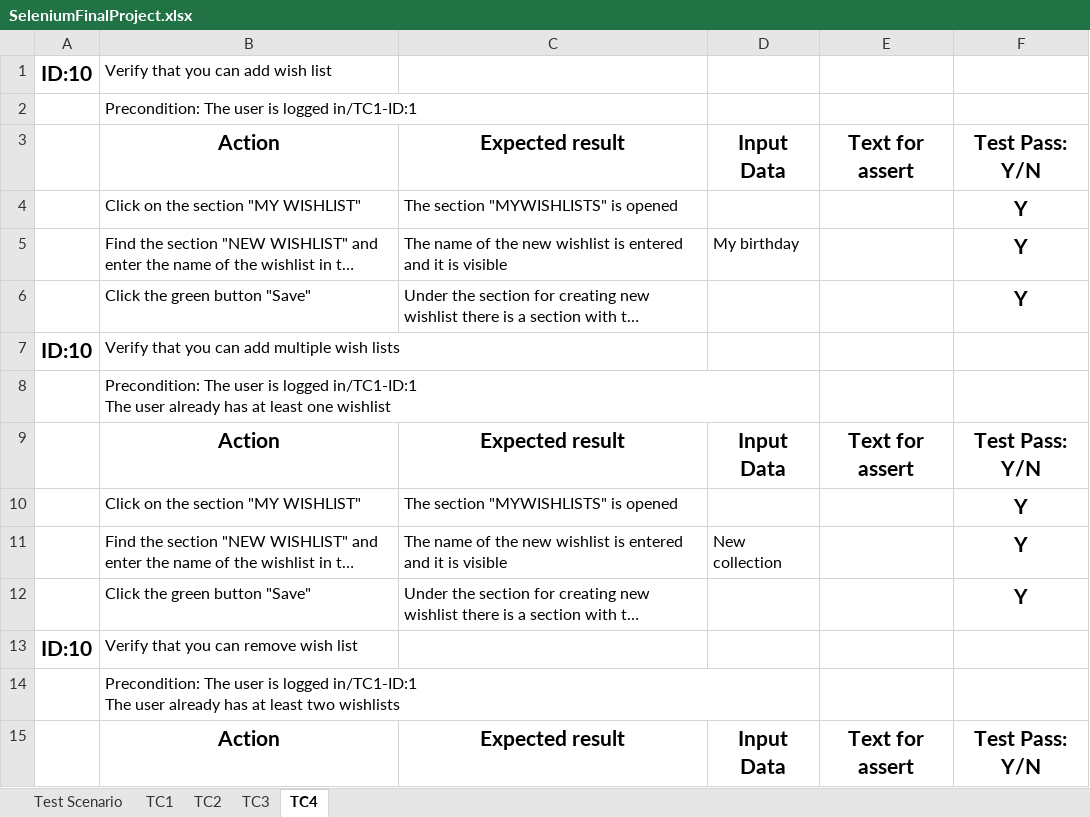
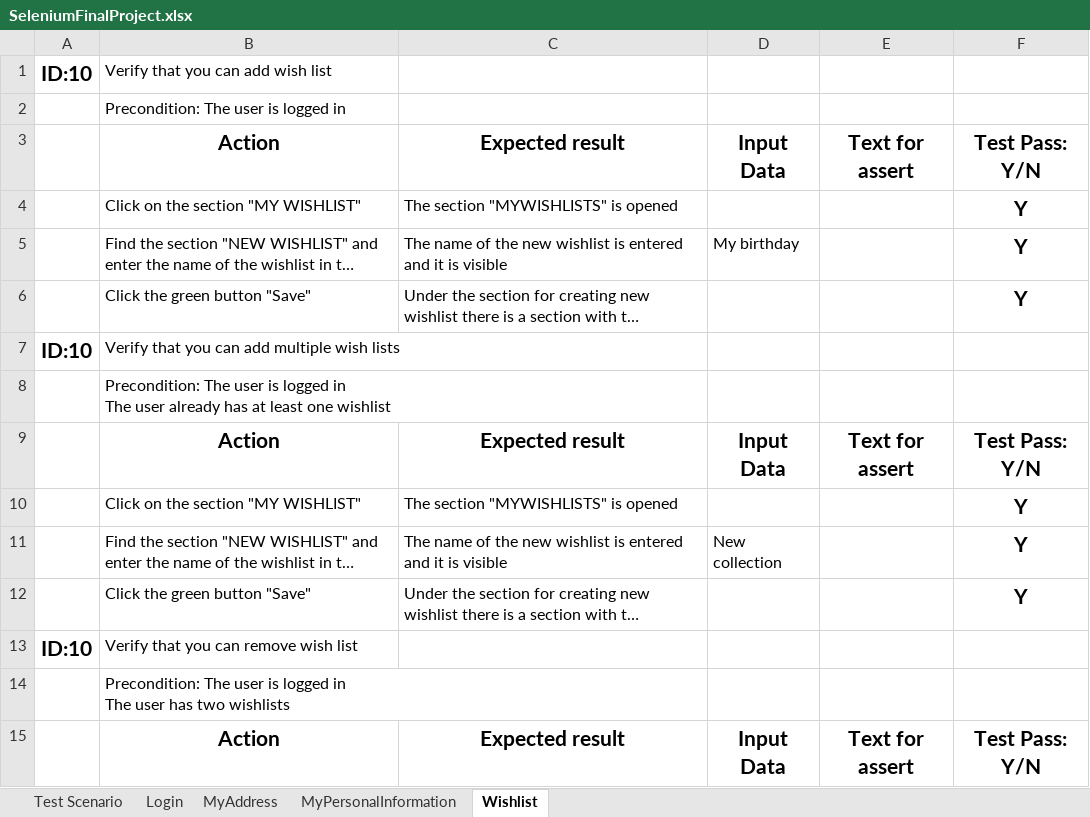
Before and after one commit to RadosevicIvana/SeleniumProject, an Excel workbook: Data/SeleniumFinalProject.xlsx, sheet Wishlist, drawn as a sheet; only a part is shown; long unchanged cells end in …; values as stored, in another font and other column widths than the file's, no borders; ↵ is a line break in a cell; the diff names each change by its address in the sheet, - before the commit and + after, or states it on an @@ line.

```diff
--- a/Data/SeleniumFinalProject.xlsx (sheet Wishlist)
+++ b/Data/SeleniumFinalProject.xlsx (sheet Wishlist)
-sheet tab: TC1
+sheet tab: Login
-sheet tab: TC2
+sheet tab: MyAddress
-sheet tab: TC3
+sheet tab: MyPersonalInformation
-sheet tab: TC4
+sheet tab: Wishlist
-B2: Precondition: The user is logged in/TC1-ID:1
+B2: Precondition: The user is logged in
-B8: …is logged in/TC1-ID:1 ↵ The user…
+B8: …is logged in ↵ The user…
-B14: …is logged in/TC1-ID:1 ↵ The user already has at least two wishlists
+B14: …is logged in ↵ The user has two wishlists
```
Also changed, not shown: sheet Login, sheet Test Scenario, sheet MyAddress, sheet MyPersonalInformation, 5 other files.
